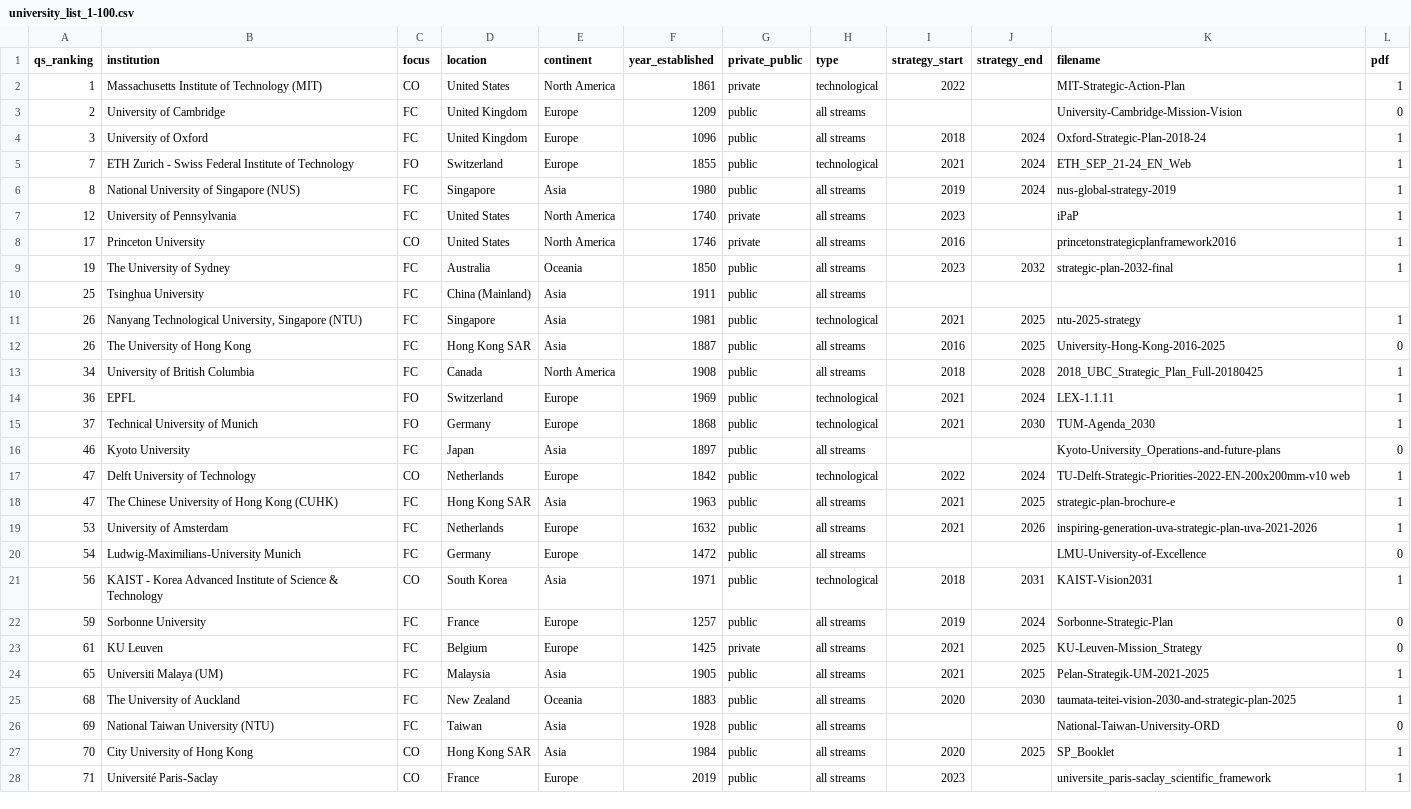
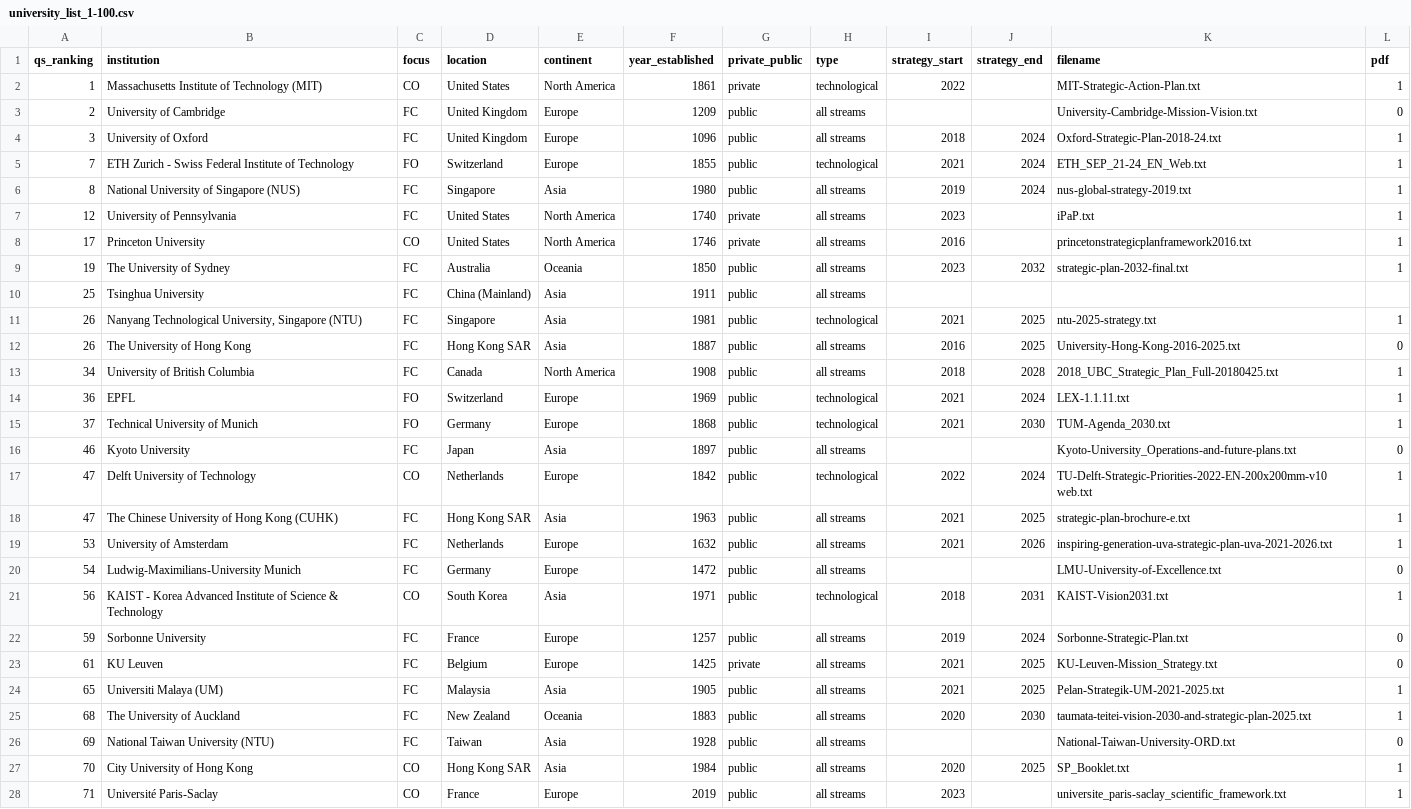
Before and after one commit to jnachi/CS7IS4-Group-7, a CSV file: data/university_list_1-100.csv, drawn as a sheet; only a part is shown; the diff covers the shown part only; the diff names each change by its address in the sheet, - before the commit and + after, or states it on an @@ line.

Commit message:
Removed German text and added '.txt' to filenames in CSV

```diff
--- a/data/university_list_1-100.csv
+++ b/data/university_list_1-100.csv
-K2 (filename): MIT-Strategic-Action-Plan
+K2 (filename): MIT-Strategic-Action-Plan.txt
-K3 (filename): University-Cambridge-Mission-Vision
+K3 (filename): University-Cambridge-Mission-Vision.txt
-K4 (filename): Oxford-Strategic-Plan-2018-24
+K4 (filename): Oxford-Strategic-Plan-2018-24.txt
-K5 (filename): ETH_SEP_21-24_EN_Web
+K5 (filename): ETH_SEP_21-24_EN_Web.txt
-K6 (filename): nus-global-strategy-2019
+K6 (filename): nus-global-strategy-2019.txt
-K7 (filename): iPaP
+K7 (filename): iPaP.txt
-K8 (filename): princetonstrategicplanframework2016
+K8 (filename): princetonstrategicplanframework2016.txt
-K9 (filename): strategic-plan-2032-final
+K9 (filename): strategic-plan-2032-final.txt
-K11 (filename): ntu-2025-strategy
+K11 (filename): ntu-2025-strategy.txt
-K12 (filename): University-Hong-Kong-2016-2025
+K12 (filename): University-Hong-Kong-2016-2025.txt
-K13 (filename): 2018_UBC_Strategic_Plan_Full-20180425
+K13 (filename): 2018_UBC_Strategic_Plan_Full-20180425.txt
-K14 (filename): LEX-1.1.11
+K14 (filename): LEX-1.1.11.txt
-K15 (filename): TUM-Agenda_2030
+K15 (filename): TUM-Agenda_2030.txt
-K16 (filename): Kyoto-University_Operations-and-future-plans
+K16 (filename): Kyoto-University_Operations-and-future-plans.txt
-K17 (filename): TU-Delft-Strategic-Priorities-2022-EN-200x200mm-v10 web
+K17 (filename): TU-Delft-Strategic-Priorities-2022-EN-200x200mm-v10 web.txt
-K18 (filename): strategic-plan-brochure-e
+K18 (filename): strategic-plan-brochure-e.txt
-K19 (filename): inspiring-generation-uva-strategic-plan-uva-2021-2026
+K19 (filename): inspiring-generation-uva-strategic-plan-uva-2021-2026.txt
-K20 (filename): LMU-University-of-Excellence
+K20 (filename): LMU-University-of-Excellence.txt
-K21 (filename): KAIST-Vision2031
+K21 (filename): KAIST-Vision2031.txt
-K22 (filename): Sorbonne-Strategic-Plan
+K22 (filename): Sorbonne-Strategic-Plan.txt
-K23 (filename): KU-Leuven-Mission_Strategy
+K23 (filename): KU-Leuven-Mission_Strategy.txt
-K24 (filename): Pelan-Strategik-UM-2021-2025
+K24 (filename): Pelan-Strategik-UM-2021-2025.txt
-K25 (filename): taumata-teitei-vision-2030-and-strategic-plan-2025
+K25 (filename): taumata-teitei-vision-2030-and-strategic-plan-2025.txt
-K26 (filename): National-Taiwan-University-ORD
+K26 (filename): National-Taiwan-University-ORD.txt
-K27 (filename): SP_Booklet
+K27 (filename): SP_Booklet.txt
-K28 (filename): universite_paris-saclay_scientific_framework
+K28 (filename): universite_paris-saclay_scientific_framework.txt
```
Also changed, not shown: 14 edited cells elsewhere in this file, 1 other file.
